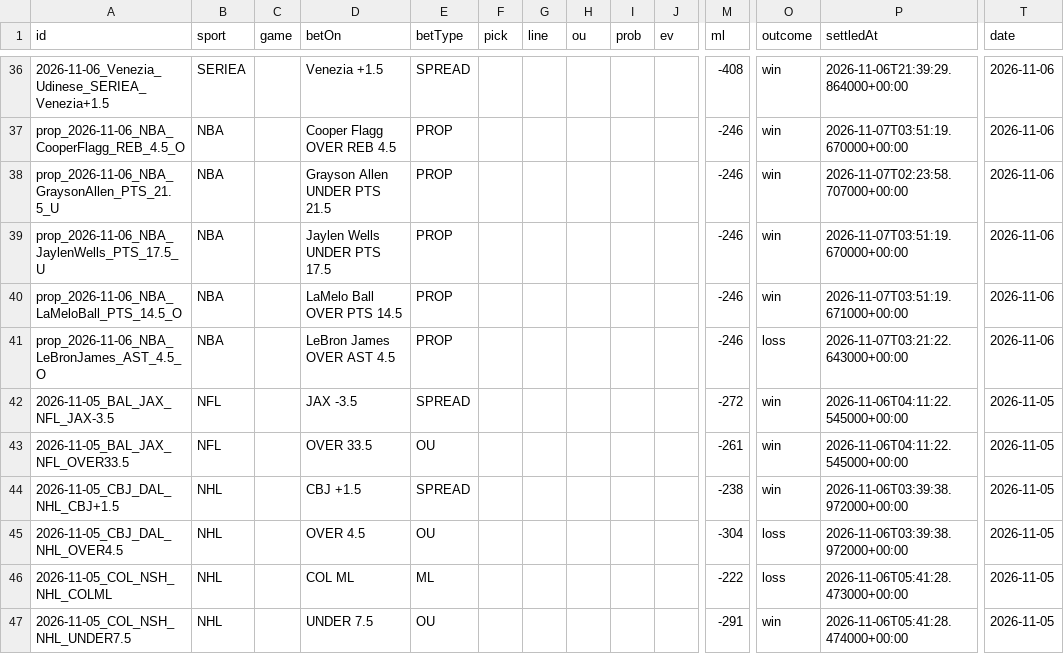
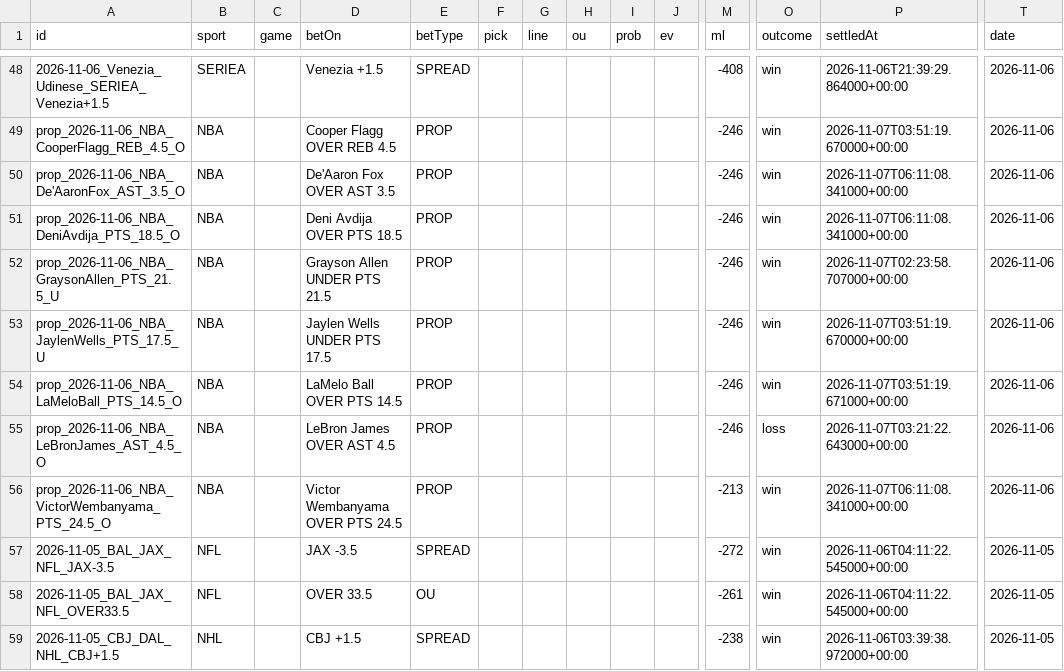
Before and after one commit to Purple-Wraith/clairvoyance-backend, a CSV file: data/bet_history.csv, drawn as a sheet; only a part is shown, gaps mark what is left out; the shorter side is filled out with more unchanged rows; rows hold the shown columns only; the diff covers the shown part only; the diff names each change by its address in the sheet, - before the commit and + after, or states it on an @@ line.

```diff
--- a/data/bet_history.csv
+++ b/data/bet_history.csv
+row 50: prop_2026-11-06_NBA_De'AaronFox_AST_3.5_O | NBA |  | De'Aaron Fox OVER AST 3.5 | PROP |  |  |  |  |  | -246 | win | 2026-11-07T06:11:08.341000+00:00 | 2026-11-06
+row 51: prop_2026-11-06_NBA_DeniAvdija_PTS_18.5_O | NBA |  | Deni Avdija OVER PTS 18.5 | PROP |  |  |  |  |  | -246 | win | 2026-11-07T06:11:08.341000+00:00 | 2026-11-06
+row 56: prop_2026-11-06_NBA_VictorWembanyama_PTS_24.5_O | NBA |  | Victor Wembanyama OVER PTS 24.5 | PROP |  |  |  |  |  | -213 | win | 2026-11-07T06:11:08.341000+00:00 | 2026-11-06
```
Also changed, not shown: 12 added rows elsewhere in this file, 6 other files.
